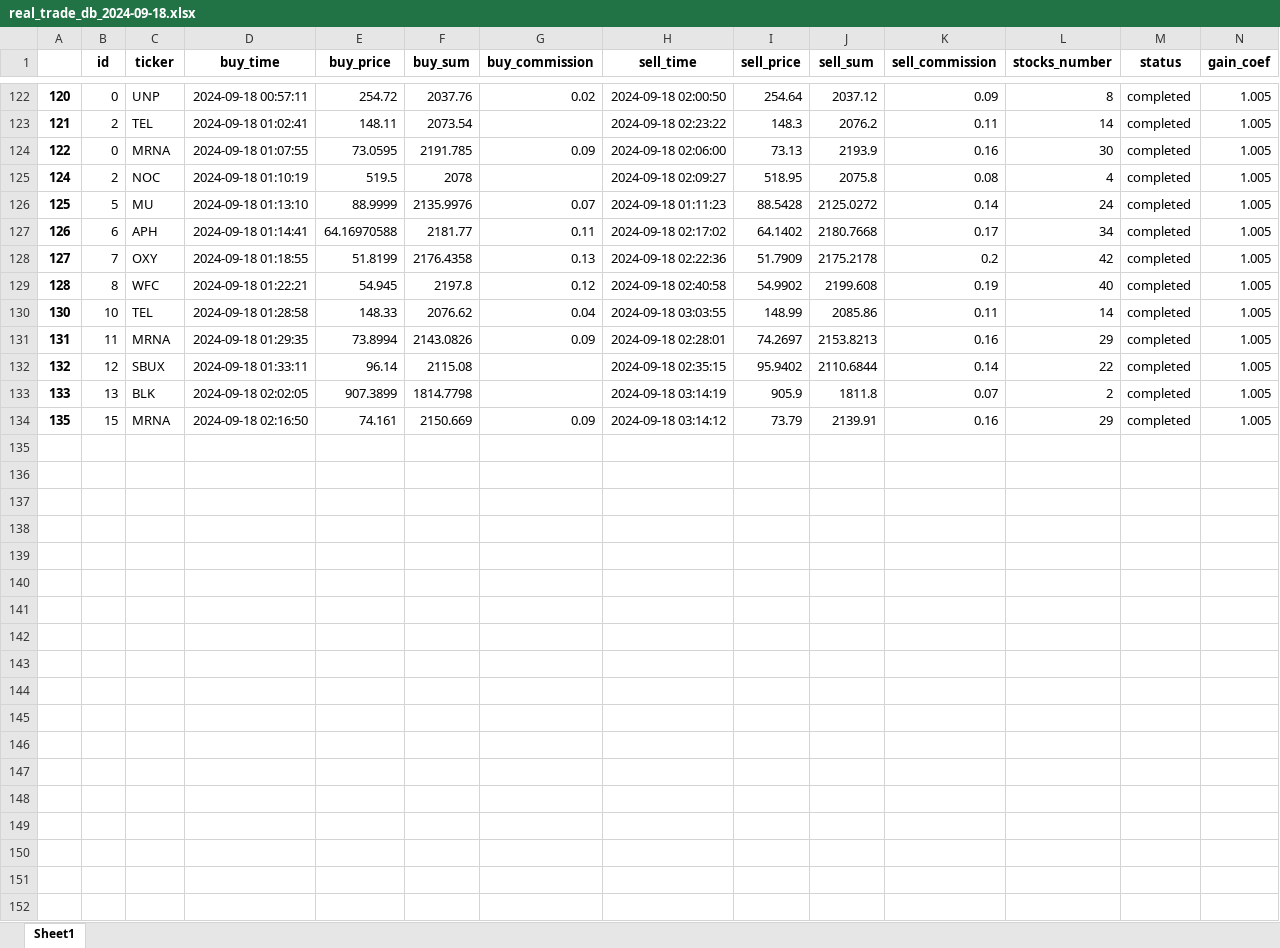
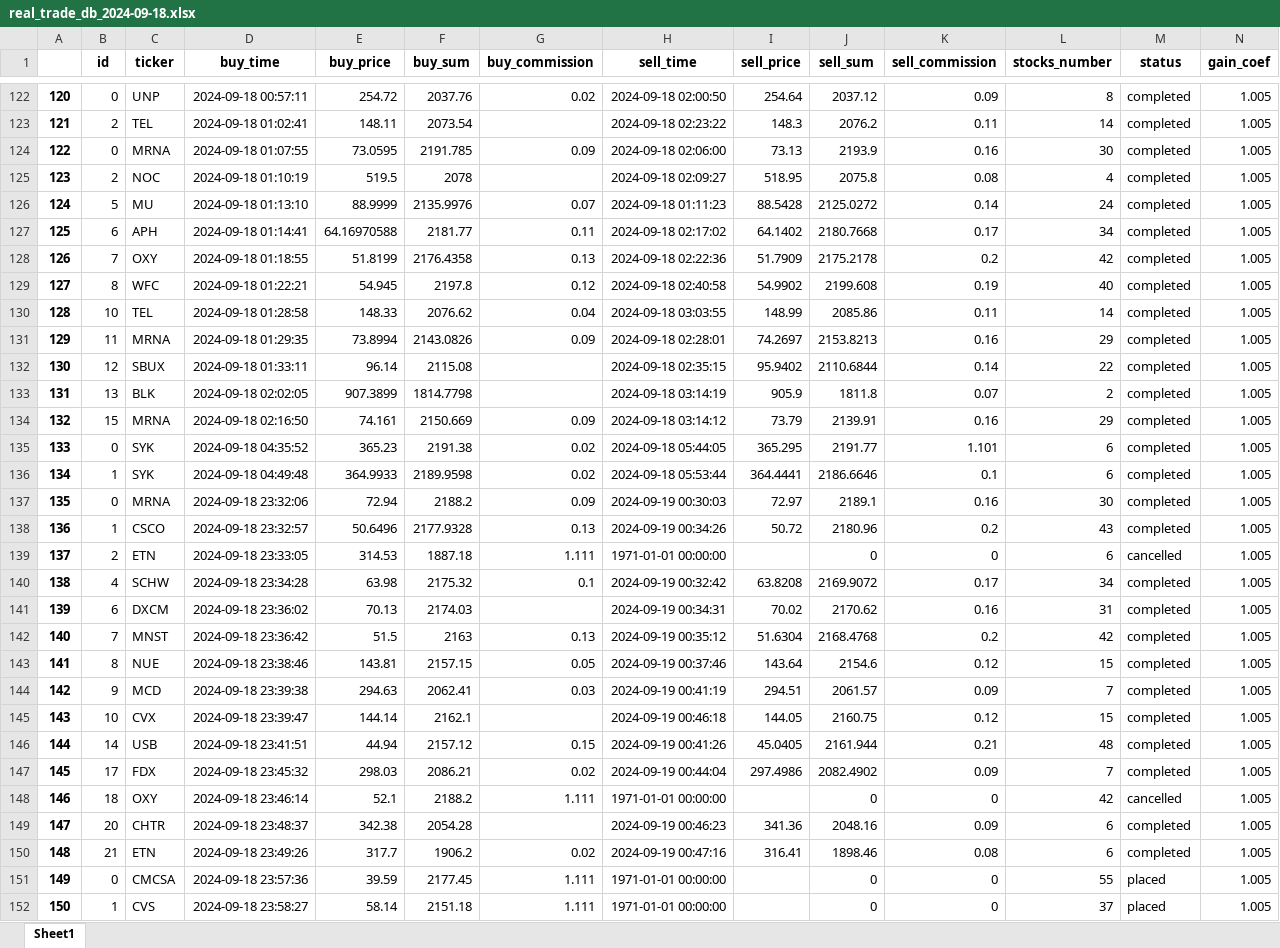
Before and after one commit to ivanspok/HeikenAshiInvesgtingModel, an Excel workbook: db/bin/real_trade_db_2024-09-18.xlsx, sheet Sheet1, drawn as a sheet; only a part is shown, gaps mark what is left out; values as stored, in another font and other column widths than the file's, no borders; rows hold the shown columns only; the diff names each change by its address in the sheet, - before the commit and + after, or states it on an @@ line.

```diff
--- a/db/bin/real_trade_db_2024-09-18.xlsx (sheet Sheet1)
+++ b/db/bin/real_trade_db_2024-09-18.xlsx (sheet Sheet1)
@@ column A renumbered between rows 125 and 134 @@
+row 135: 133 | 0 | SYK | 2024-09-18 04:35:52 | 365.23 | 2191.38 | 0.02 | 2024-09-18 05:44:05 | 365.295 | 2191.77 | 1.101 | 6 | completed | 1.005
+row 136: 134 | 1 | SYK | 2024-09-18 04:49:48 | 364.9933 | 2189.9598 | 0.02 | 2024-09-18 05:53:44 | 364.4441 | 2186.6646 | 0.1 | 6 | completed | 1.005
+row 137: 135 | 0 | MRNA | 2024-09-18 23:32:06 | 72.94 | 2188.2 | 0.09 | 2024-09-19 00:30:03 | 72.97 | 2189.1 | 0.16 | 30 | completed | 1.005
+row 138: 136 | 1 | CSCO | 2024-09-18 23:32:57 | 50.6496 | 2177.9328 | 0.13 | 2024-09-19 00:34:26 | 50.72 | 2180.96 | 0.2 | 43 | completed | 1.005
+row 139: 137 | 2 | ETN | 2024-09-18 23:33:05 | 314.53 | 1887.18 | 1.111 | 1971-01-01 00:00:00 |  | 0 | 0 | 6 | cancelled | 1.005
+row 140: 138 | 4 | SCHW | 2024-09-18 23:34:28 | 63.98 | 2175.32 | 0.1 | 2024-09-19 00:32:42 | 63.8208 | 2169.9072 | 0.17 | 34 | completed | 1.005
+row 141: 139 | 6 | DXCM | 2024-09-18 23:36:02 | 70.13 | 2174.03 |  | 2024-09-19 00:34:31 | 70.02 | 2170.62 | 0.16 | 31 | completed | 1.005
+row 142: 140 | 7 | MNST | 2024-09-18 23:36:42 | 51.5 | 2163 | 0.13 | 2024-09-19 00:35:12 | 51.6304 | 2168.4768 | 0.2 | 42 | completed | 1.005
+row 143: 141 | 8 | NUE | 2024-09-18 23:38:46 | 143.81 | 2157.15 | 0.05 | 2024-09-19 00:37:46 | 143.64 | 2154.6 | 0.12 | 15 | completed | 1.005
+row 144: 142 | 9 | MCD | 2024-09-18 23:39:38 | 294.63 | 2062.41 | 0.03 | 2024-09-19 00:41:19 | 294.51 | 2061.57 | 0.09 | 7 | completed | 1.005
+row 145: 143 | 10 | CVX | 2024-09-18 23:39:47 | 144.14 | 2162.1 |  | 2024-09-19 00:46:18 | 144.05 | 2160.75 | 0.12 | 15 | completed | 1.005
+row 146: 144 | 14 | USB | 2024-09-18 23:41:51 | 44.94 | 2157.12 | 0.15 | 2024-09-19 00:41:26 | 45.0405 | 2161.944 | 0.21 | 48 | completed | 1.005
+row 147: 145 | 17 | FDX | 2024-09-18 23:45:32 | 298.03 | 2086.21 | 0.02 | 2024-09-19 00:44:04 | 297.4986 | 2082.4902 | 0.09 | 7 | completed | 1.005
+row 148: 146 | 18 | OXY | 2024-09-18 23:46:14 | 52.1 | 2188.2 | 1.111 | 1971-01-01 00:00:00 |  | 0 | 0 | 42 | cancelled | 1.005
+row 149: 147 | 20 | CHTR | 2024-09-18 23:48:37 | 342.38 | 2054.28 |  | 2024-09-19 00:46:23 | 341.36 | 2048.16 | 0.09 | 6 | completed | 1.005
+row 150: 148 | 21 | ETN | 2024-09-18 23:49:26 | 317.7 | 1906.2 | 0.02 | 2024-09-19 00:47:16 | 316.41 | 1898.46 | 0.08 | 6 | completed | 1.005
+row 151: 149 | 0 | CMCSA | 2024-09-18 23:57:36 | 39.59 | 2177.45 | 1.111 | 1971-01-01 00:00:00 |  | 0 | 0 | 55 | placed | 1.005
+row 152: 150 | 1 | CVS | 2024-09-18 23:58:27 | 58.14 | 2151.18 | 1.111 | 1971-01-01 00:00:00 |  | 0 | 0 | 37 | placed | 1.005
```
Also changed, not shown: db/real_trade_db.xlsx, 35 other files.
